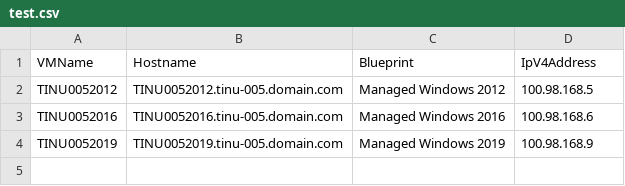
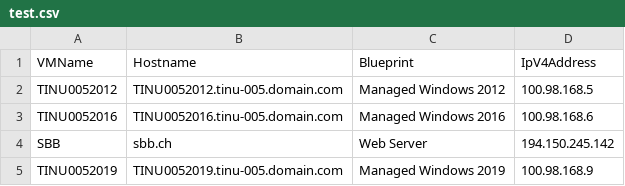
Before and after one commit to tinuwalther/learningPython, a CSV file: Functions/test.csv, drawn as a sheet; the diff names each change by its address in the sheet, - before the commit and + after, or states it on an @@ line.

```diff
--- a/Functions/test.csv
+++ b/Functions/test.csv
+row 4: SBB | sbb.ch | Web Server | 194.150.245.142
```
Also changed, not shown: 1 other file.
